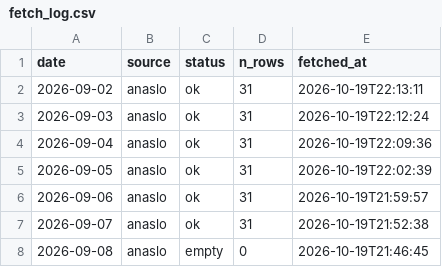
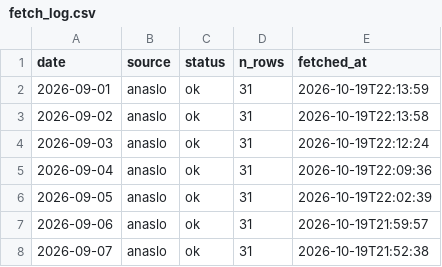
Before and after one commit to koukikoukisanosano-ai/hana-wo, a CSV file: data/fetch_log.csv, drawn as a sheet; only a part is shown; the shorter side is filled out with more unchanged rows.

```diff
--- a/data/fetch_log.csv
+++ b/data/fetch_log.csv
@@ -1,3 +1,4 @@
 date,source,status,n_rows,fetched_at
-2026-09-02,anaslo,ok,31,2026-10-19T22:13:11
+2026-09-01,anaslo,ok,31,2026-10-19T22:13:59
+2026-09-02,anaslo,ok,31,2026-10-19T22:13:58
 2026-09-03,anaslo,ok,31,2026-10-19T22:12:24
```
Also changed, not shown: data/daily_settings.csv, data/predictions/2026-10-19.csv, 8 other files.
